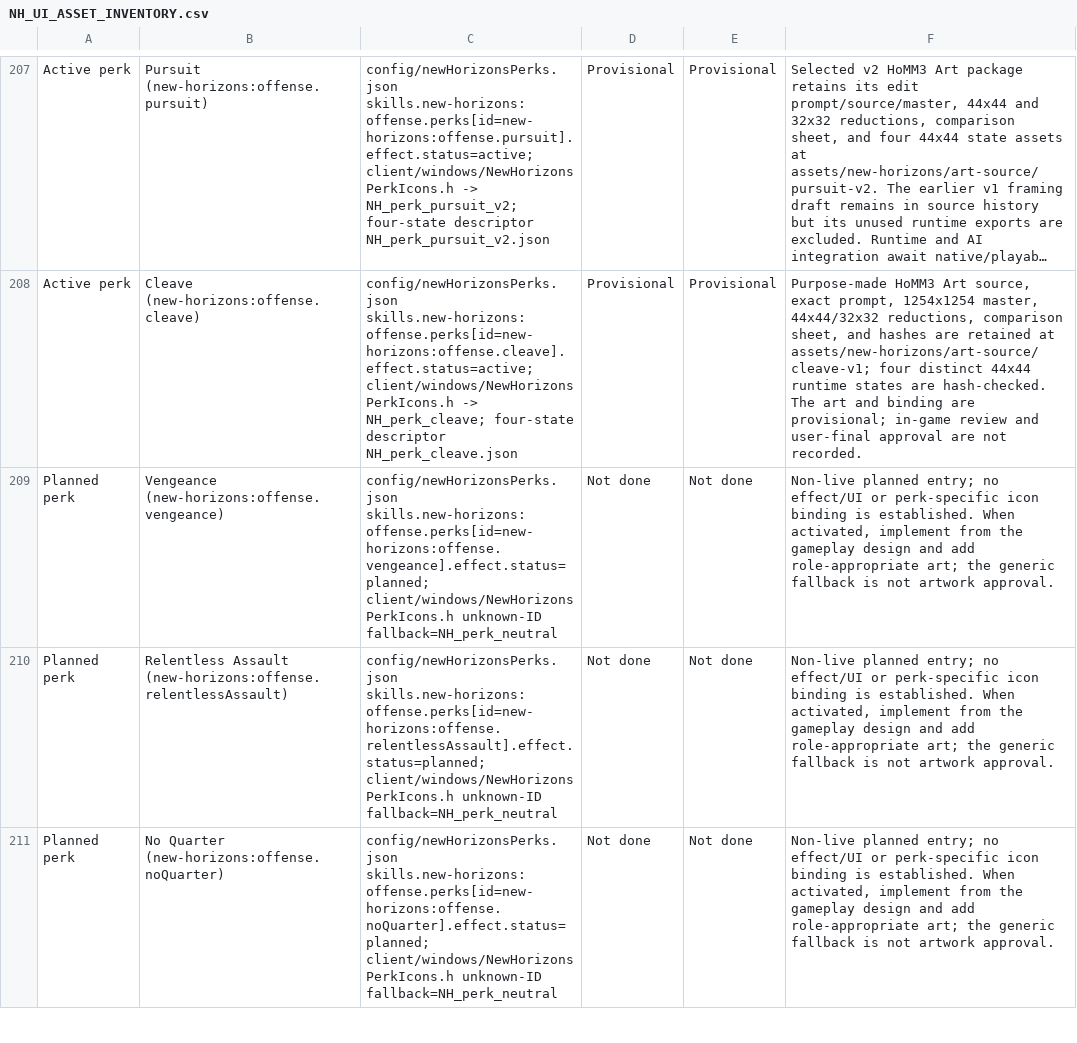
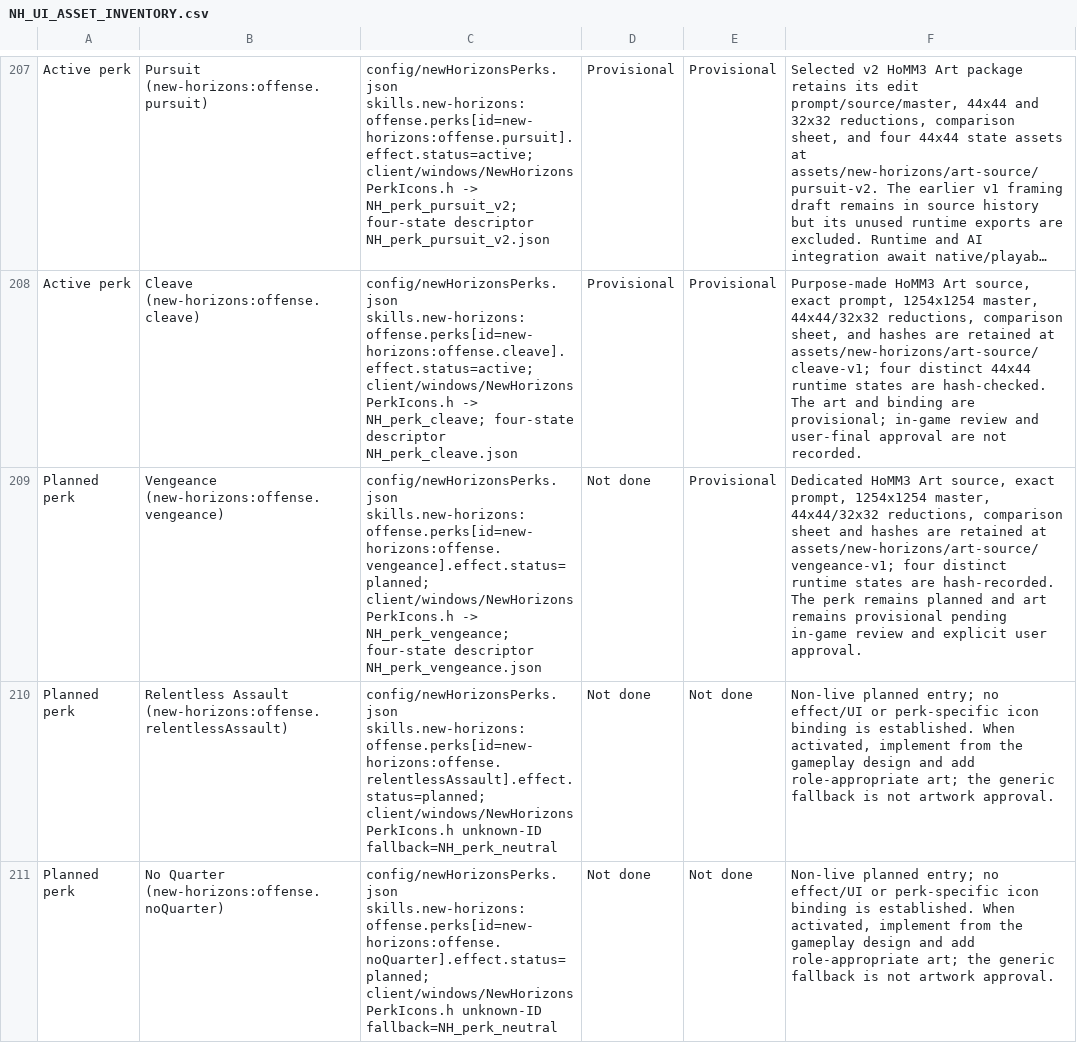
Before and after one commit to thegandalf196/vcmi, a CSV file: docs/NH_UI_ASSET_INVENTORY.csv, drawn as a sheet; only a part is shown, gaps mark what is left out; long unchanged cells end in …; the diff names each change by its address in the sheet, - before the commit and + after, or states it on an @@ line.

Commit message:
Add provisional Vengeance artwork

```diff
--- a/docs/NH_UI_ASSET_INVENTORY.csv
+++ b/docs/NH_UI_ASSET_INVENTORY.csv
-C209: …skills.new-horizons:offense.perks[id=new-horizons:offense.vengeance].effect.status=planned; client/windows/NewHorizonsPerkIcons.h unknown-ID fallback=NH_perk_neutral
+C209: …skills.new-horizons:offense.perks[id=new-horizons:offense.vengeance].effect.status=planned; client/windows/NewHorizonsPerkIcons.h -> NH_perk_vengeance; four-state descriptor NH_perk_vengeance.json
-E209: Not done
+E209: Provisional
-F209: Non-live planned entry; no effect/UI or perk-specific icon binding is established. When activated, implement from the gameplay design and add role-appropriate art; the generic fallback is not artwork approval.
+F209: Dedicated HoMM3 Art source, exact prompt, 1254x1254 master, 44x44/32x32 reductions, comparison sheet and hashes are retained at assets/new-horizons/art-source/vengeance-v1; four distinct runtime states are hash-recorded. The perk remains planned and art remains provisional pending in-game review and explicit user approval.
```
Also changed, not shown: 21 other files.
